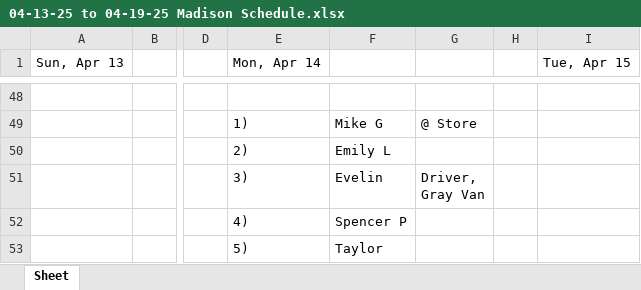
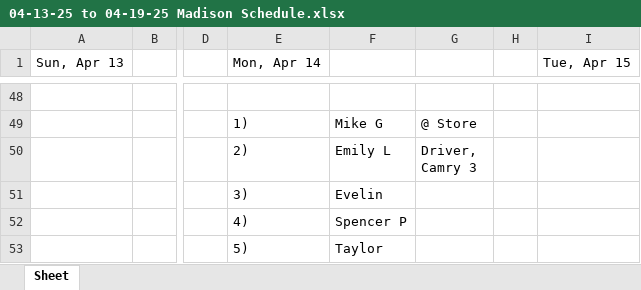
Before and after one commit to ChessBadger/Madison_Schedule, an Excel workbook: 04-13-25 to 04-19-25 Madison Schedule.xlsx, sheet Sheet, drawn as a sheet; only a part is shown, gaps mark what is left out; values as stored, in another font and other column widths than the file's, no borders; ↵ is a line break in a cell; the diff names each change by its address in the sheet, - before the commit and + after, or states it on an @@ line.

```diff
--- a/04-13-25 to 04-19-25 Madison Schedule.xlsx (sheet Sheet)
+++ b/04-13-25 to 04-19-25 Madison Schedule.xlsx (sheet Sheet)
-G50: (empty)
+G50: Driver, ↵ Camry 3
-G51: Driver, ↵ Gray Van
+G51: (empty)
```
Also changed, not shown: 04-20-25 to 04-26-25 Madison Schedule.xlsx, 2 other files.
